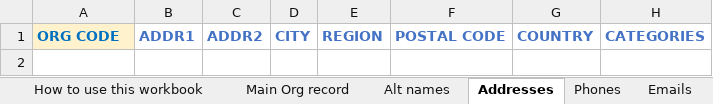
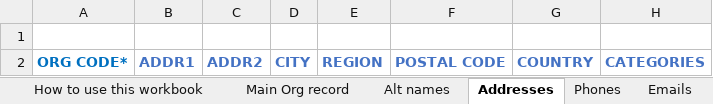
Before and after one commit to marnold-ebsco/phpOrganizationsBuilder, an Excel workbook: Organization_Template.xlsx, sheet Addresses, drawn as a sheet; values as stored, in another font and other column widths than the file's, no borders; addresses are those after the commit; the diff names each change by its address in the sheet, - before the commit and + after, or states it on an @@ line.

```diff
--- a/Organization_Template.xlsx (sheet Addresses)
+++ b/Organization_Template.xlsx (sheet Addresses)
+row 1: (empty)
-A2: ORG CODE
+A2: ORG CODE*
-A2 fill: #FFF2CC
+A2 fill: none
```
Also changed, not shown: sheet Accounts, sheet Contact people, sheet Vendor info, sheet Main Org record, sheet Interfaces, sheet Phones, 4 more sheets, 3 other files.
